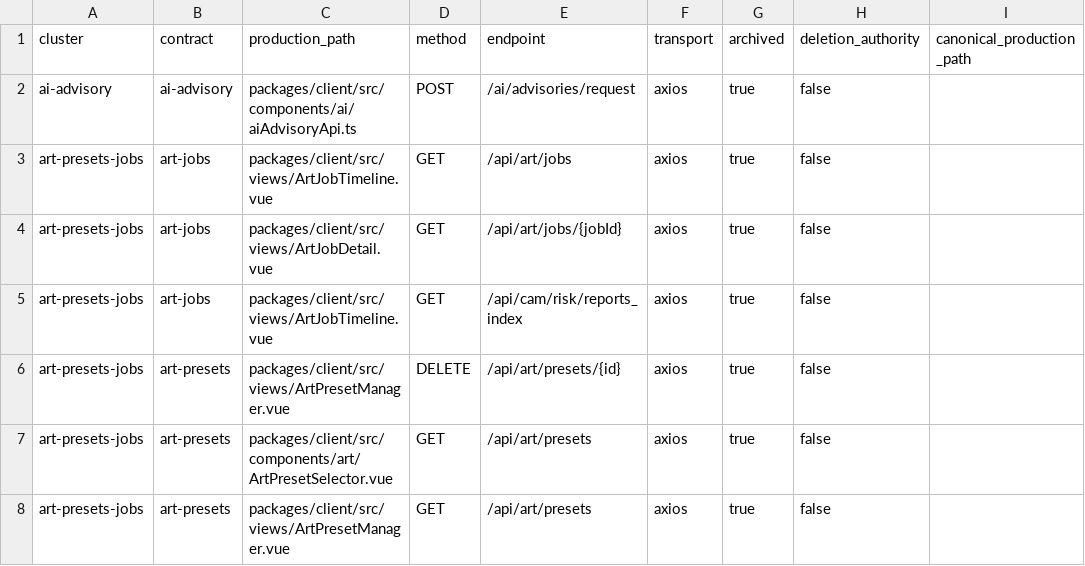
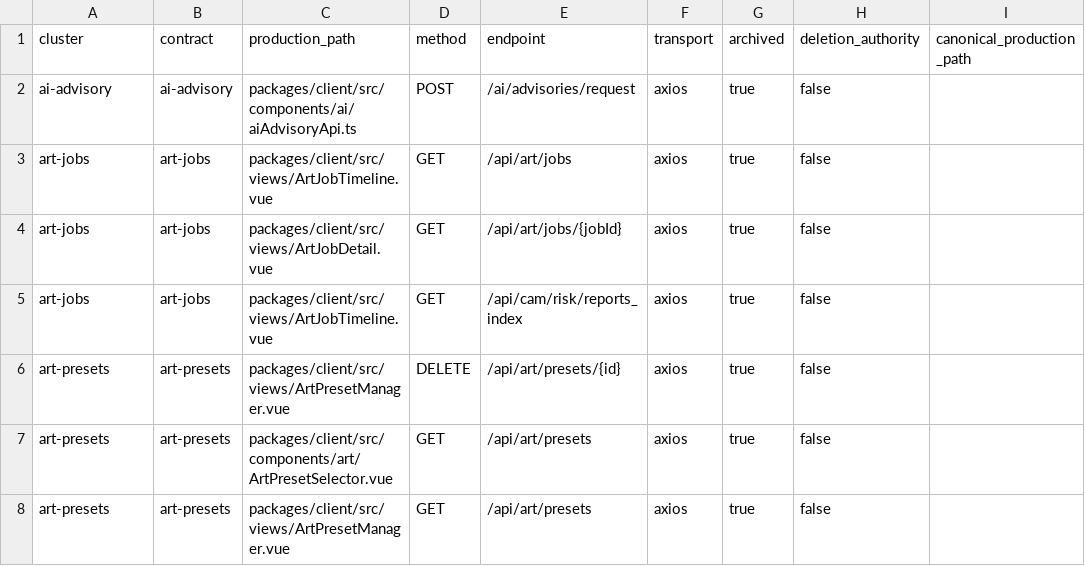
Before and after one commit to HanzoRazer/luthiers-toolbox, a CSV file: archive/experimental/2026-11/client-axios-dormant-capabilities/ENDPOINT_MATRIX.csv, drawn as a sheet; only a part is shown; the diff covers the shown part only; the diff names each change by its address in the sheet, - before the commit and + after, or states it on an @@ line.

```diff
--- a/archive/experimental/2026-11/client-axios-dormant-capabilities/ENDPOINT_MATRIX.csv
+++ b/archive/experimental/2026-11/client-axios-dormant-capabilities/ENDPOINT_MATRIX.csv
-A3:A5 (cluster): art-presets-jobs
+A3:A5 (cluster): art-jobs
-A6:A8 (cluster): art-presets-jobs
+A6:A8 (cluster): art-presets
```
Also changed, not shown: 5 added rows, 5 removed rows and 2 edited cells elsewhere in this file, docs/investigations/client-axios-dormant-preservation-024/PRESERVATION_LEDGER.csv, 7 other files.
